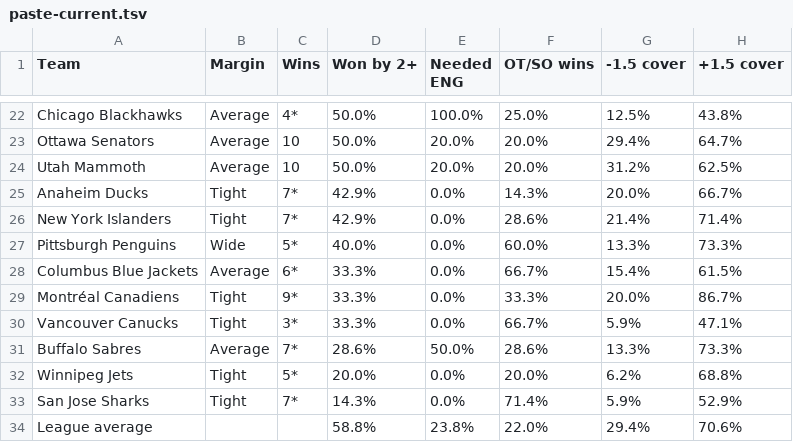
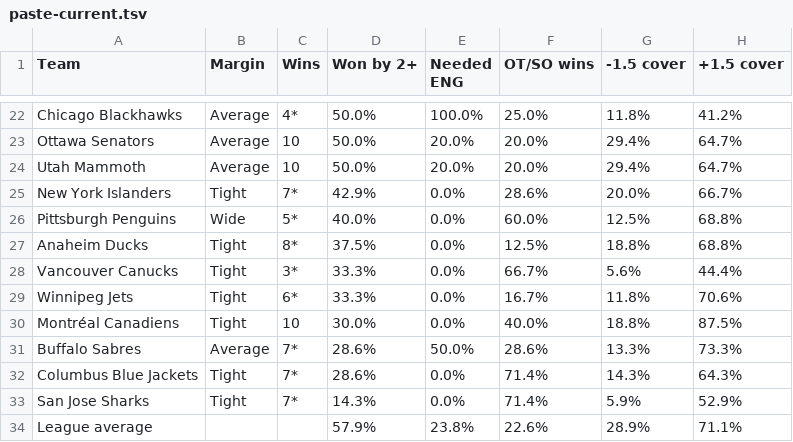
Before and after one commit to expertpicks3223/expertpicks-lab, a TSV file: site/nhl/puck-line/paste-current.tsv, drawn as a sheet; only a part is shown, gaps mark what is left out; removed rows and columns are numbered as before the commit, all else as after; the diff covers the shown part only; the diff names each change by its address in the sheet, - before the commit and + after, or states it on an @@ line.

```diff
--- a/site/nhl/puck-line/paste-current.tsv
+++ b/site/nhl/puck-line/paste-current.tsv
-G22 (-1.5 cover): 12.5%
+G22 (-1.5 cover): 11.8%
-H22 (+1.5 cover): 43.8%
+H22 (+1.5 cover): 41.2%
-G24 (-1.5 cover): 31.2%
+G24 (-1.5 cover): 29.4%
-H24 (+1.5 cover): 62.5%
+H24 (+1.5 cover): 64.7%
-row 25: Anaheim Ducks | Tight | 7* | 42.9% | 0.0% | 14.3% | 20.0% | 66.7%
-G25 (-1.5 cover): 21.4%
+G25 (-1.5 cover): 20.0%
-H25 (+1.5 cover): 71.4%
+H25 (+1.5 cover): 66.7%
-G26 (-1.5 cover): 13.3%
+G26 (-1.5 cover): 12.5%
-H26 (+1.5 cover): 73.3%
+H26 (+1.5 cover): 68.8%
-row 28: Columbus Blue Jackets | Average | 6* | 33.3% | 0.0% | 66.7% | 15.4% | 61.5%
-row 29: Montréal Canadiens | Tight | 9* | 33.3% | 0.0% | 33.3% | 20.0% | 86.7%
+row 27: Anaheim Ducks | Tight | 8* | 37.5% | 0.0% | 12.5% | 18.8% | 68.8%
-G28 (-1.5 cover): 5.9%
+G28 (-1.5 cover): 5.6%
-H28 (+1.5 cover): 47.1%
+H28 (+1.5 cover): 44.4%
+row 29: Winnipeg Jets | Tight | 6* | 33.3% | 0.0% | 16.7% | 11.8% | 70.6%
+row 30: Montréal Canadiens | Tight | 10 | 30.0% | 0.0% | 40.0% | 18.8% | 87.5%
-row 32: Winnipeg Jets | Tight | 5* | 20.0% | 0.0% | 20.0% | 6.2% | 68.8%
+row 32: Columbus Blue Jackets | Tight | 7* | 28.6% | 0.0% | 71.4% | 14.3% | 64.3%
-D34 (Won by 2+): 58.8%
+D34 (Won by 2+): 57.9%
-F34 (OT/SO wins): 22.0%
+F34 (OT/SO wins): 22.6%
-G34 (-1.5 cover): 29.4%
+G34 (-1.5 cover): 28.9%
-H34 (+1.5 cover): 70.6%
+H34 (+1.5 cover): 71.1%
```
Also changed, not shown: 5 added rows, 5 removed rows and 24 edited cells elsewhere in this file, data/nhl/puck_line_games_20262027.csv, site/nhl/puck-line/data.csv, 2 other files.
